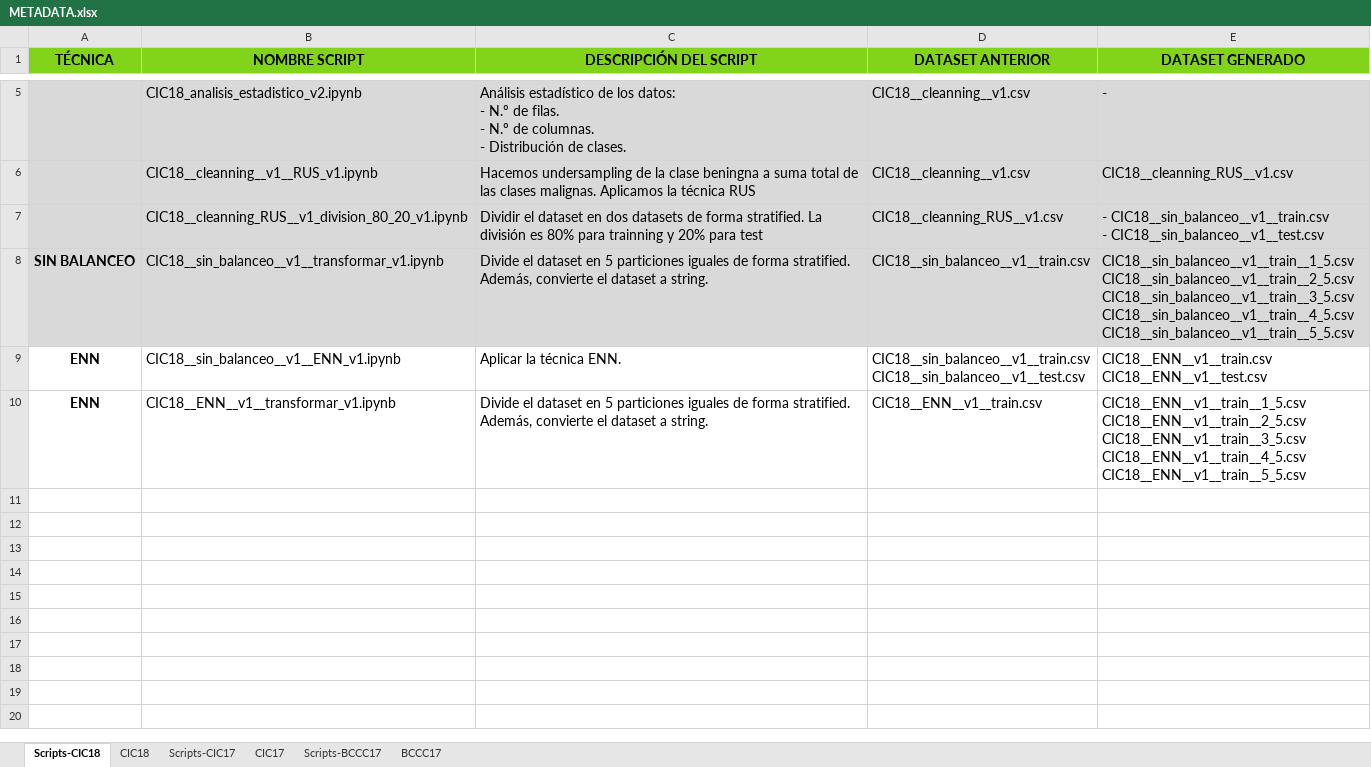
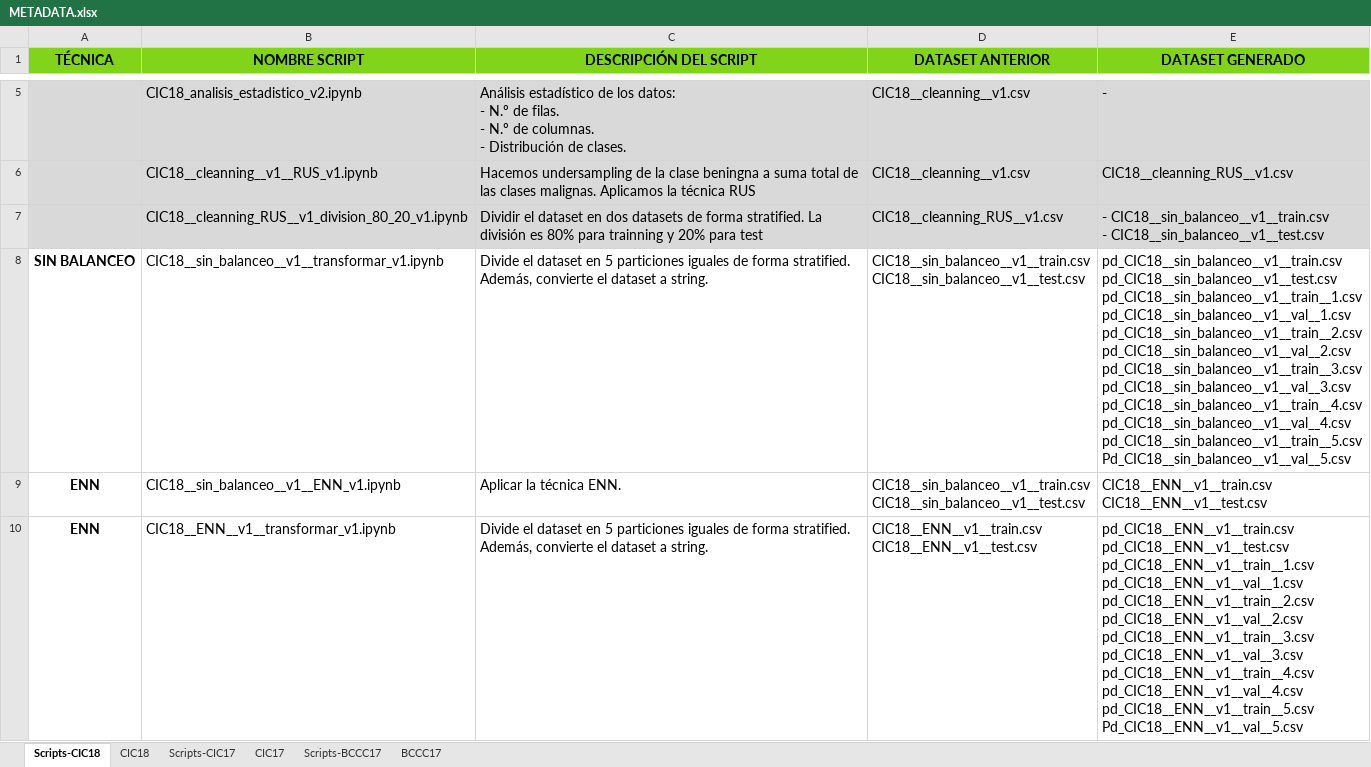
Before and after one commit to lamux04/BECA-INVESTIGACION, an Excel workbook: 02_datasets/metadata/METADATA.xlsx, sheet Scripts-CIC18, drawn as a sheet; only a part is shown, gaps mark what is left out; values as stored, in another font and other column widths than the file's, no borders; ↵ is a line break in a cell; the diff covers the shown part only; the diff names each change by its address in the sheet, - before the commit and + after, or states it on an @@ line.

```diff
--- a/02_datasets/metadata/METADATA.xlsx (sheet Scripts-CIC18)
+++ b/02_datasets/metadata/METADATA.xlsx (sheet Scripts-CIC18)
-A8:E8 fill: #D9D9D9
+A8:E8 fill: none
-D8 (DATASET ANTERIOR): CIC18__sin_balanceo__v1__train.csv
+D8 (DATASET ANTERIOR): CIC18__sin_balanceo__v1__train.csv ↵ CIC18__sin_balanceo__v1__test.csv
-E8 (DATASET GENERADO): CIC18__sin_balanceo__v1__train__1_5.csv ↵ CIC18__sin_balanceo__v1__train__2_5.csv ↵ CIC18__sin_balanceo__v1__train__3_5.csv ↵ CIC18__sin_balanceo__v1__train__4_5.csv ↵ CIC18__sin_balanceo__v1__train__5_5.csv
+E8 (DATASET GENERADO): pd_CIC18__sin_balanceo__v1__train.csv ↵ pd_CIC18__sin_balanceo__v1__test.csv ↵ pd_CIC18__sin_balanceo__v1__train__1.csv ↵ pd_CIC18__sin_balanceo__v1__val__1.csv ↵ pd_CIC18__sin_balanceo__v1__train__2.csv ↵ pd_CIC18__sin_balanceo__v1__val__2.csv ↵ pd_CIC18__sin_balanceo__v1__train__3.csv ↵ pd_CIC18__sin_balanceo__v1__val__3.csv ↵ pd_CIC18__sin_balanceo__v1__train__4.csv ↵ pd_CIC18__sin_balanceo__v1__val__4.csv ↵ pd_CIC18__sin_balanceo__v1__train__5.csv ↵ Pd_CIC18__sin_balanceo__v1__val__5.csv
-D10 (DATASET ANTERIOR): CIC18__ENN__v1__train.csv
+D10 (DATASET ANTERIOR): CIC18__ENN__v1__train.csv ↵ CIC18__ENN__v1__test.csv
-E10 (DATASET GENERADO): CIC18__ENN__v1__train__1_5.csv ↵ CIC18__ENN__v1__train__2_5.csv ↵ CIC18__ENN__v1__train__3_5.csv ↵ CIC18__ENN__v1__train__4_5.csv ↵ CIC18__ENN__v1__train__5_5.csv
+E10 (DATASET GENERADO): pd_CIC18__ENN__v1__train.csv ↵ pd_CIC18__ENN__v1__test.csv ↵ pd_CIC18__ENN__v1__train__1.csv ↵ pd_CIC18__ENN__v1__val__1.csv ↵ pd_CIC18__ENN__v1__train__2.csv ↵ pd_CIC18__ENN__v1__val__2.csv ↵ pd_CIC18__ENN__v1__train__3.csv ↵ pd_CIC18__ENN__v1__val__3.csv ↵ pd_CIC18__ENN__v1__train__4.csv ↵ pd_CIC18__ENN__v1__val__4.csv ↵ pd_CIC18__ENN__v1__train__5.csv ↵ Pd_CIC18__ENN__v1__val__5.csv
```
Also changed, not shown: 2 added rows elsewhere in this sheet, sheet Scripts-BCCC17, sheet Scripts-CIC17, sheet CIC18, sheet BCCC17, 38 other files.
